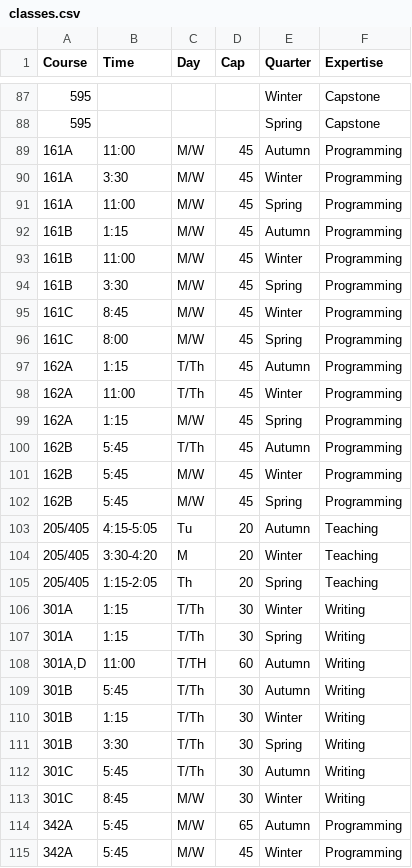
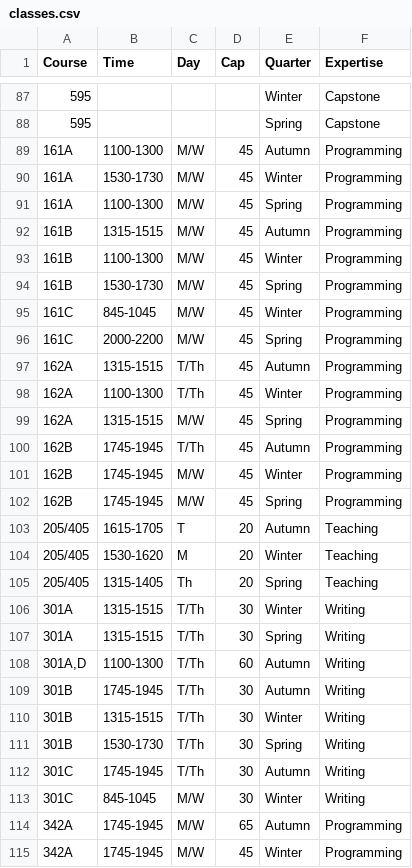
Before and after one commit to marcfies/Classroom-Scheduler, a CSV file: classes.csv, drawn as a sheet; only a part is shown, gaps mark what is left out; the diff covers the shown part only.

```diff
--- a/classes.csv
+++ b/classes.csv
@@ -88,28 +88,28 @@ Course,Time,Day,Cap,Quarter,Expertise
 595,,,,Spring,Capstone
-161A,11:00,M/W,45,Autumn,Programming
-161A,3:30,M/W,45,Winter,Programming
-161A,11:00,M/W,45,Spring,Programming
-161B,1:15,M/W,45,Autumn,Programming
-161B,11:00,M/W,45,Winter,Programming
-161B,3:30,M/W,45,Spring,Programming
-161C,8:45,M/W,45,Winter,Programming
-161C,8:00,M/W,45,Spring,Programming
-162A,1:15,T/Th,45,Autumn,Programming
-162A,11:00,T/Th,45,Winter,Programming
-162A,1:15,M/W,45,Spring,Programming
-162B,5:45,T/Th,45,Autumn,Programming
-162B,5:45,M/W,45,Winter,Programming
-162B,5:45,M/W,45,Spring,Programming
-205/405,4:15-5:05,Tu,20,Autumn,Teaching
-205/405,3:30-4:20,M,20,Winter,Teaching
-205/405,1:15-2:05,Th,20,Spring,Teaching
-301A,1:15,T/Th,30,Winter,Writing
-301A,1:15,T/Th,30,Spring,Writing
-"301A,D",11:00,T/TH,60,Autumn,Writing
-301B,5:45,T/Th,30,Autumn,Writing
-301B,1:15,T/Th,30,Winter,Writing
-301B,3:30,T/Th,30,Spring,Writing
-301C,5:45,T/Th,30,Autumn,Writing
-301C,8:45,M/W,30,Winter,Writing
-342A,5:45,M/W,65,Autumn,Programming
-342A,5:45,M/W,45,Winter,Programming
+161A,1100-1300,M/W,45,Autumn,Programming
+161A,1530-1730,M/W,45,Winter,Programming
+161A,1100-1300,M/W,45,Spring,Programming
+161B,1315-1515,M/W,45,Autumn,Programming
+161B,1100-1300,M/W,45,Winter,Programming
+161B,1530-1730,M/W,45,Spring,Programming
+161C,845-1045,M/W,45,Winter,Programming
+161C,2000-2200,M/W,45,Spring,Programming
+162A,1315-1515,T/Th,45,Autumn,Programming
+162A,1100-1300,T/Th,45,Winter,Programming
+162A,1315-1515,M/W,45,Spring,Programming
+162B,1745-1945,T/Th,45,Autumn,Programming
+162B,1745-1945,M/W,45,Winter,Programming
+162B,1745-1945,M/W,45,Spring,Programming
+205/405,1615-1705,T,20,Autumn,Teaching
+205/405,1530-1620,M,20,Winter,Teaching
+205/405,1315-1405,Th,20,Spring,Teaching
+301A,1315-1515,T/Th,30,Winter,Writing
+301A,1315-1515,T/Th,30,Spring,Writing
+"301A,D",1100-1300,T/Th,60,Autumn,Writing
+301B,1745-1945,T/Th,30,Autumn,Writing
+301B,1315-1515,T/Th,30,Winter,Writing
+301B,1530-1730,T/Th,30,Spring,Writing
+301C,1745-1945,T/Th,30,Autumn,Writing
+301C,845-1045,M/W,30,Winter,Writing
+342A,1745-1945,M/W,65,Autumn,Programming
+342A,1745-1945,M/W,45,Winter,Programming
```
Also changed, not shown: 154 edited cells elsewhere in this file, 6 other files.
